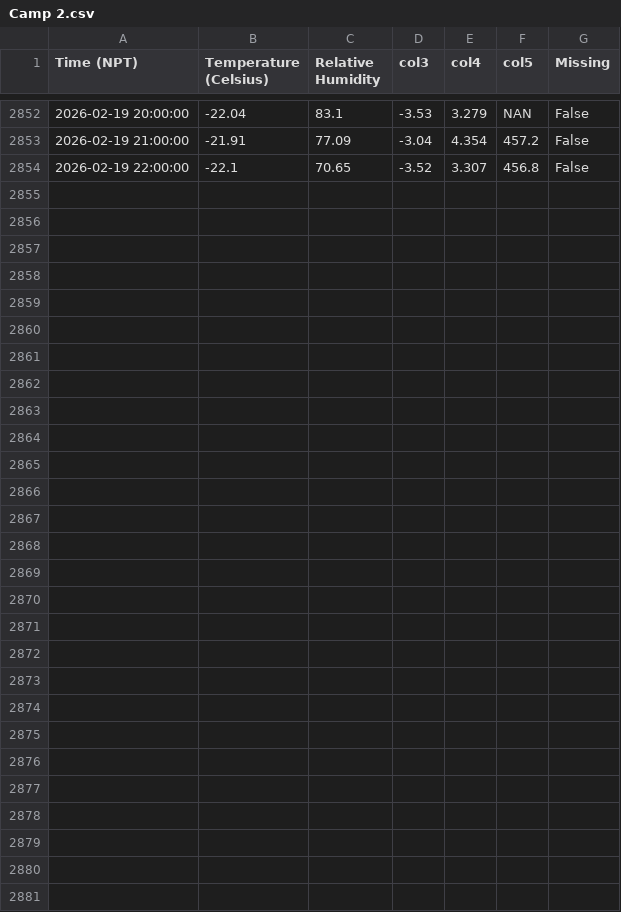
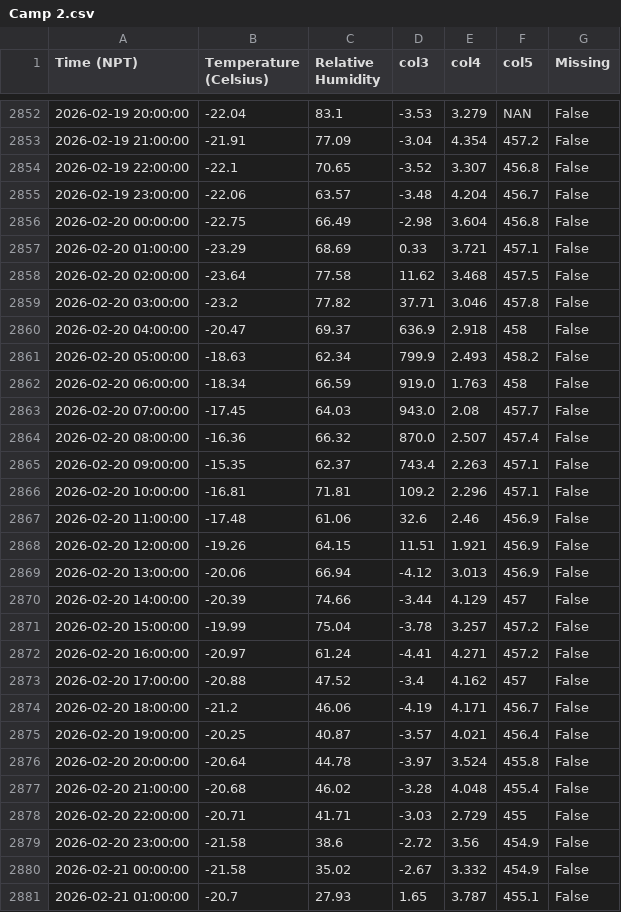
Before and after one commit to G-w-e-n-d-o-l-y-n/MetData_, a CSV file: Camp 2.csv, drawn as a sheet; only a part is shown, gaps mark what is left out.

```diff
--- a/Camp 2.csv
+++ b/Camp 2.csv
@@ -2854 +2854,28 @@ Time (NPT),Temperature (Celsius),Relative Humidity,col3,col4,col5,Missing
 2026-02-19 22:00:00,-22.1,70.65,-3.52,3.307,456.8,False
+2026-02-19 23:00:00,-22.06,63.57,-3.48,4.204,456.7,False
+2026-02-20 00:00:00,-22.75,66.49,-2.98,3.604,456.8,False
+2026-02-20 01:00:00,-23.29,68.69,0.33,3.721,457.1,False
+2026-02-20 02:00:00,-23.64,77.58,11.62,3.468,457.5,False
+2026-02-20 03:00:00,-23.2,77.82,37.71,3.046,457.8,False
+2026-02-20 04:00:00,-20.47,69.37,636.9,2.918,458,False
+2026-02-20 05:00:00,-18.63,62.34,799.9,2.493,458.2,False
+2026-02-20 06:00:00,-18.34,66.59,919.0,1.763,458,False
+2026-02-20 07:00:00,-17.45,64.03,943.0,2.08,457.7,False
+2026-02-20 08:00:00,-16.36,66.32,870.0,2.507,457.4,False
+2026-02-20 09:00:00,-15.35,62.37,743.4,2.263,457.1,False
+2026-02-20 10:00:00,-16.81,71.81,109.2,2.296,457.1,False
+2026-02-20 11:00:00,-17.48,61.06,32.6,2.46,456.9,False
+2026-02-20 12:00:00,-19.26,64.15,11.51,1.921,456.9,False
+2026-02-20 13:00:00,-20.06,66.94,-4.12,3.013,456.9,False
+2026-02-20 14:00:00,-20.39,74.66,-3.44,4.129,457,False
+2026-02-20 15:00:00,-19.99,75.04,-3.78,3.257,457.2,False
+2026-02-20 16:00:00,-20.97,61.24,-4.41,4.271,457.2,False
+2026-02-20 17:00:00,-20.88,47.52,-3.4,4.162,457,False
+2026-02-20 18:00:00,-21.2,46.06,-4.19,4.171,456.7,False
+2026-02-20 19:00:00,-20.25,40.87,-3.57,4.021,456.4,False
+2026-02-20 20:00:00,-20.64,44.78,-3.97,3.524,455.8,False
+2026-02-20 21:00:00,-20.68,46.02,-3.28,4.048,455.4,False
+2026-02-20 22:00:00,-20.71,41.71,-3.03,2.729,455,False
+2026-02-20 23:00:00,-21.58,38.6,-2.72,3.56,454.9,False
+2026-02-21 00:00:00,-21.58,35.02,-2.67,3.332,454.9,False
+2026-02-21 01:00:00,-20.7,27.93,1.65,3.787,455.1,False
```
Also changed, not shown: 4 other files.
